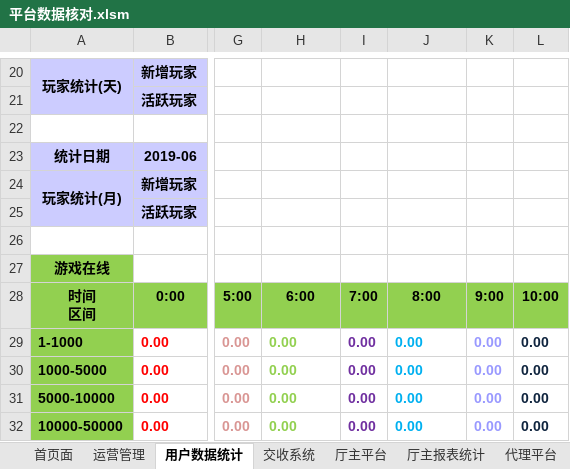
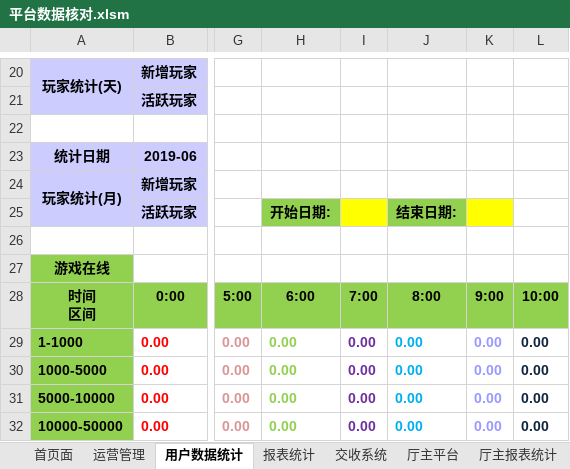
Before and after one commit to kaxisensen/Datachecktools, an Excel workbook: 平台数据核对.xlsm, sheet 用户数据统计, drawn as a sheet; only a part is shown, gaps mark what is left out; values as stored, in another font and other column widths than the file's, no borders; charts and pictures not drawn; the diff names each change by its address in the sheet, - before the commit and + after, or states it on an @@ line.

```diff
--- a/平台数据核对.xlsm (sheet 用户数据统计)
+++ b/平台数据核对.xlsm (sheet 用户数据统计)
+sheet tab: 报表统计
-H25: (empty)
+H25: 开始日期:
-H25 fill: none
+H25 fill: #92D050
-I25 fill: none
+I25 fill: #FFFF00
-J25: (empty)
+J25: 结束日期:
-J25 fill: none
+J25 fill: #92D050
-K25 fill: none
+K25 fill: #FFFF00
```
Also changed, not shown: sheet 厅主报表统计, sheet 交收系统, sheet 厅主平台, sheet 总平台风险控制, charts or pictures, 1 other file.
